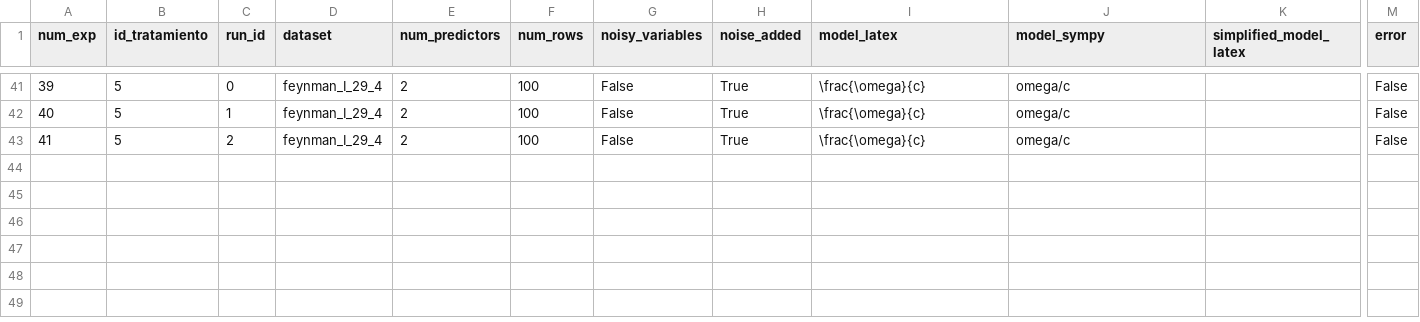
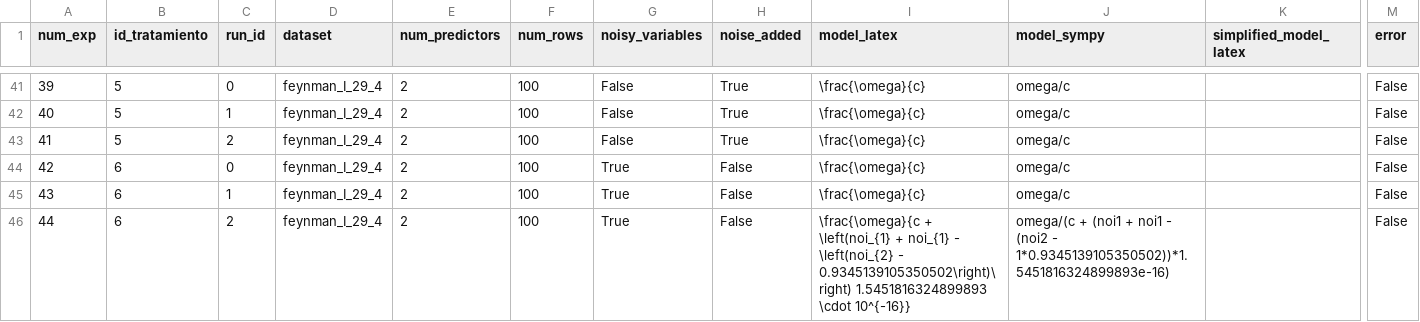
Before and after one commit to Cuauhtlidp/PySR-Thesis., a CSV file: resultados.csv, drawn as a sheet; only a part is shown, gaps mark what is left out; rows hold the shown columns only; the diff names each change by its address in the sheet, - before the commit and + after, or states it on an @@ line.

Commit message:
26/03/2026 - 10:41

```diff
--- a/resultados.csv
+++ b/resultados.csv
+row 44: 42 | 6 | 0 | feynman_I_29_4 | 2 | 100 | True | False | \frac{\omega}{c} | omega/c |  | False
+row 45: 43 | 6 | 1 | feynman_I_29_4 | 2 | 100 | True | False | \frac{\omega}{c} | omega/c |  | False
+row 46: 44 | 6 | 2 | feynman_I_29_4 | 2 | 100 | True | False | \frac{\omega}{c + \left(noi_{1} + noi_{1} - \left(noi_{2} - 0.9345139105350502\right)\right) 1.5451816324899893 \cdot 10^{-16}} | omega/(c + (noi1 + noi1 - (noi2 - 1*0.9345139105350502))*1.5451816324899893e-16) |  | False
```
